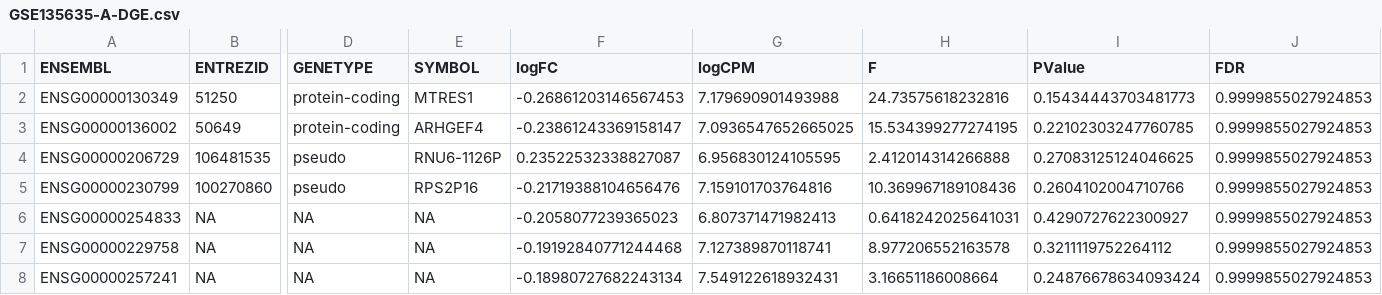
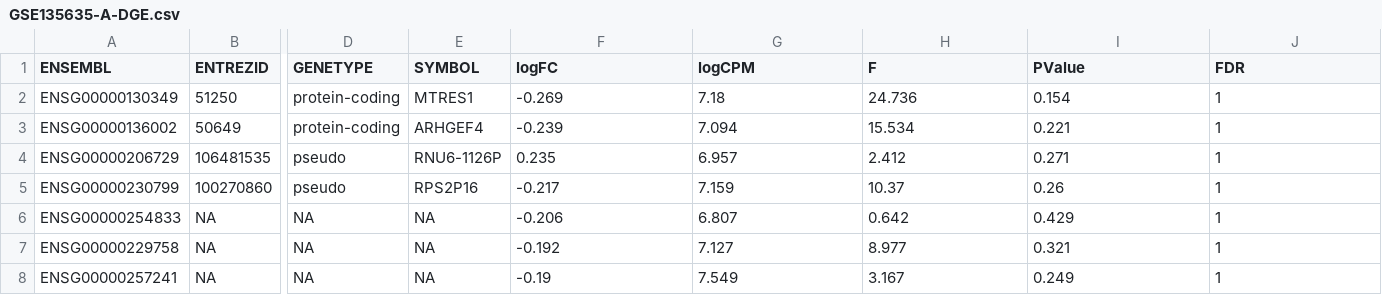
Before and after one commit to AliSajid/app_bio_assignment_2, a CSV file: results/GSE135635-A-DGE.csv, drawn as a sheet; only a part is shown, gaps mark what is left out; the diff covers the shown part only; the diff names each change by its address in the sheet, - before the commit and + after, or states it on an @@ line.

```diff
--- a/results/GSE135635-A-DGE.csv
+++ b/results/GSE135635-A-DGE.csv
-F2 (logFC): -0.26861203146567453
+F2 (logFC): -0.269
-G2 (logCPM): 7.179690901493988
+G2 (logCPM): 7.18
-H2 (F): 24.73575618232816
+H2 (F): 24.736
-I2 (PValue): 0.15434443703481773
+I2 (PValue): 0.154
-J2:J8 (FDR): 0.9999855027924853
+J2:J8 (FDR): 1
-F3 (logFC): -0.23861243369158147
+F3 (logFC): -0.239
-G3 (logCPM): 7.0936547652665025
+G3 (logCPM): 7.094
-H3 (F): 15.534399277274195
+H3 (F): 15.534
-I3 (PValue): 0.22102303247760785
+I3 (PValue): 0.221
-F4 (logFC): 0.23522532338827087
+F4 (logFC): 0.235
-G4 (logCPM): 6.956830124105595
+G4 (logCPM): 6.957
-H4 (F): 2.412014314266888
+H4 (F): 2.412
-I4 (PValue): 0.27083125124046625
+I4 (PValue): 0.271
-F5 (logFC): -0.21719388104656476
+F5 (logFC): -0.217
-G5 (logCPM): 7.159101703764816
+G5 (logCPM): 7.159
-H5 (F): 10.369967189108436
+H5 (F): 10.37
-I5 (PValue): 0.2604102004710766
+I5 (PValue): 0.26
-F6 (logFC): -0.2058077239365023
+F6 (logFC): -0.206
-G6 (logCPM): 6.807371471982413
+G6 (logCPM): 6.807
-H6 (F): 0.6418242025641031
+H6 (F): 0.642
-I6 (PValue): 0.4290727622300927
+I6 (PValue): 0.429
-F7 (logFC): -0.19192840771244468
+F7 (logFC): -0.192
-G7 (logCPM): 7.127389870118741
+G7 (logCPM): 7.127
-H7 (F): 8.977206552163578
+H7 (F): 8.977
-I7 (PValue): 0.3211119752264112
+I7 (PValue): 0.321
-F8 (logFC): -0.18980727682243134
+F8 (logFC): -0.19
-G8 (logCPM): 7.549122618932431
+G8 (logCPM): 7.549
-H8 (F): 3.16651186008664
+H8 (F): 3.167
-I8 (PValue): 0.24876678634093424
+I8 (PValue): 0.249
```
Also changed, not shown: 15 edited cells elsewhere in this file, results/GSE135635-B-DGE.csv, results/GSE135635-C-DGE.csv, 1 other file.
